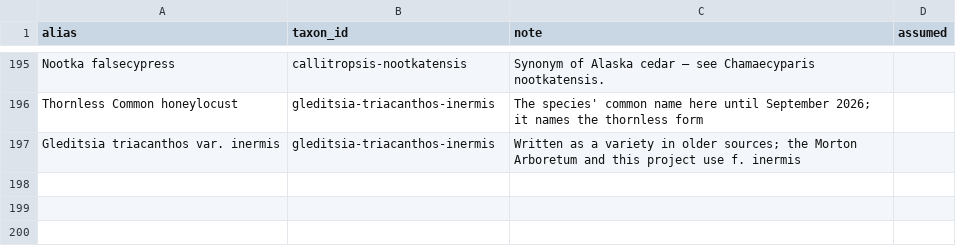
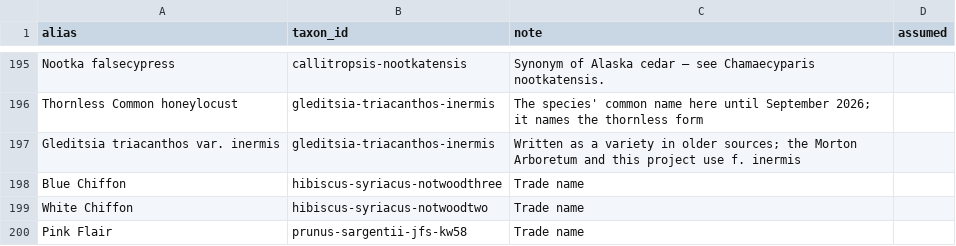
Before and after one commit to durodriguez/Florestas_VT, a CSV file: data/species-aliases.csv, drawn as a sheet; only a part is shown, gaps mark what is left out; the diff names each change by its address in the sheet, - before the commit and + after, or states it on an @@ line.

```diff
--- a/data/species-aliases.csv
+++ b/data/species-aliases.csv
+row 198: Blue Chiffon | hibiscus-syriacus-notwoodthree | Trade name
+row 199: White Chiffon | hibiscus-syriacus-notwoodtwo | Trade name
+row 200: Pink Flair | prunus-sargentii-jfs-kw58 | Trade name
```
Also changed, not shown: data/taxa.csv, 1 other file.
